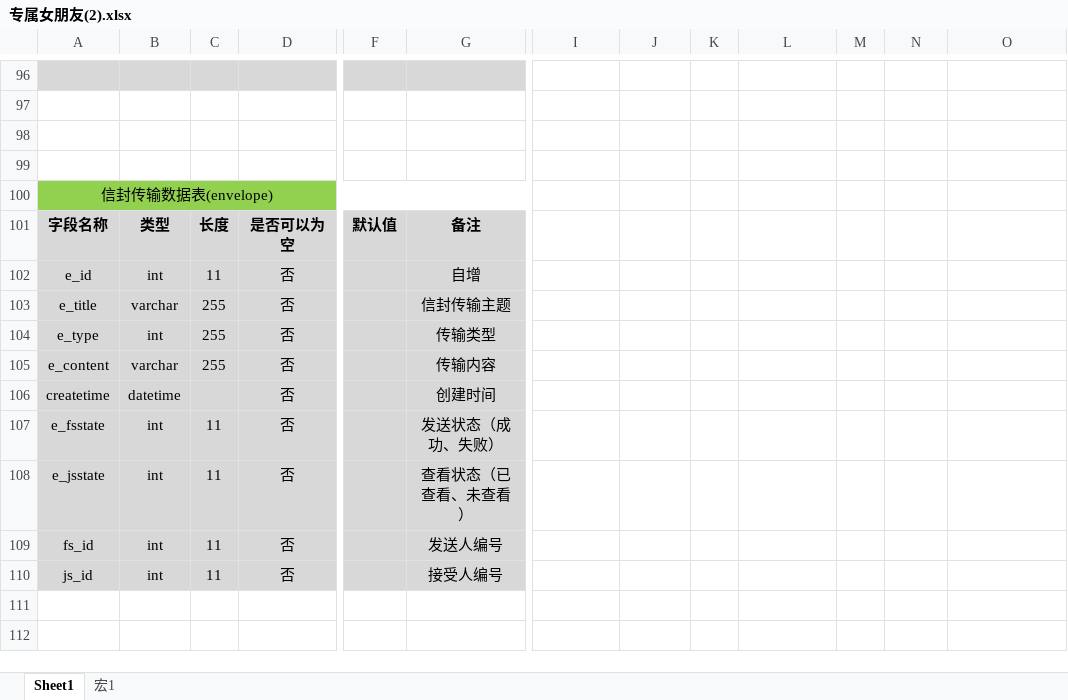
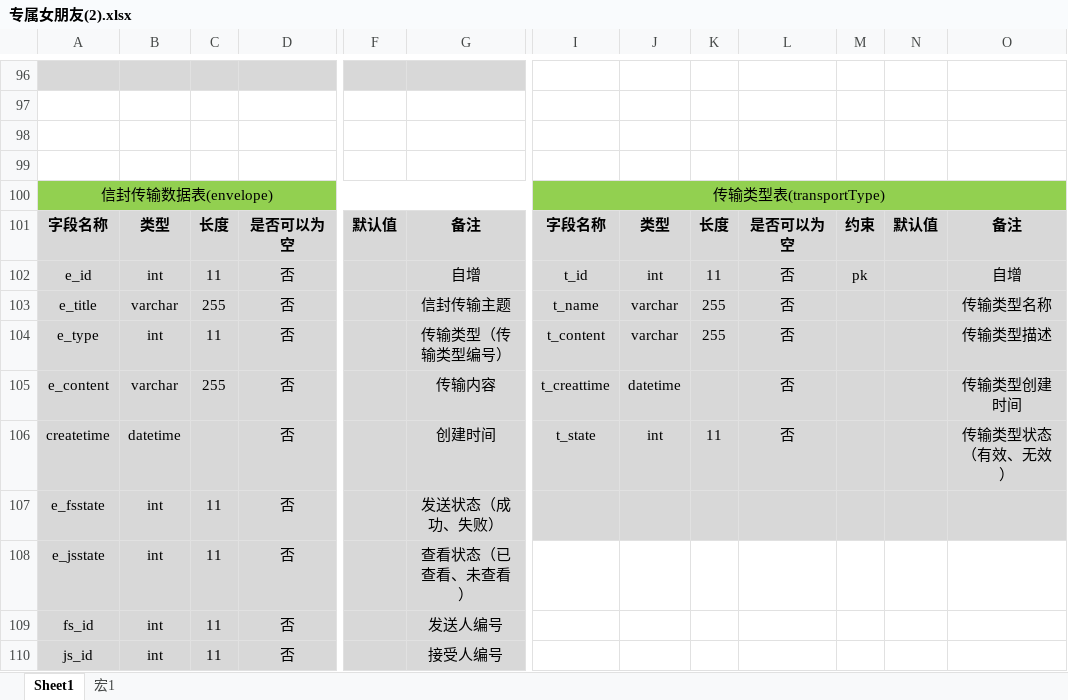
Before and after one commit to 484150040/exclusiveGirlfriend, an Excel workbook: src/main/java/com/cn/file/专属女朋友(2).xlsx, sheet Sheet1, drawn as a sheet; only a part is shown, gaps mark what is left out; values as stored, in another font and other column widths than the file's, no borders; the diff names each change by its address in the sheet, - before the commit and + after, or states it on an @@ line.

Commit message:
信封传输，传输类型

```diff
--- a/src/main/java/com/cn/file/专属女朋友(2).xlsx (sheet Sheet1)
+++ b/src/main/java/com/cn/file/专属女朋友(2).xlsx (sheet Sheet1)
-I100: (empty)
+I100: 传输类型表(transportType)
-I100:O100 fill: none
+I100:O100 fill: #92D050
+I100:O100 merged
-I101: (empty)
+I101: 字段名称
-I101:O107 fill: none
+I101:O107 fill: #D8D8D8
-J101: (empty)
+J101: 类型
-K101: (empty)
+K101: 长度
-L101: (empty)
+L101: 是否可以为空
-M101: (empty)
+M101: 约束
-N101: (empty)
+N101: 默认值
-O101: (empty)
+O101: 备注
-I102: (empty)
+I102: t_id
-J102: (empty)
+J102: int
-K102: (empty)
+K102: 11
-L102:L106: (empty)
+L102:L106: 否
-M102: (empty)
+M102: pk
-O102: (empty)
+O102: 自增
-I103: (empty)
+I103: t_name
-J103:J104: (empty)
+J103:J104: varchar
-K103:K104: (empty)
+K103:K104: 255
-O103: (empty)
+O103: 传输类型名称
-C104: 255
+C104: 11
-G104: 传输类型
+G104: 传输类型（传输类型编号）
-I104: (empty)
+I104: t_content
-O104: (empty)
+O104: 传输类型描述
-I105: (empty)
+I105: t_creattime
-J105: (empty)
+J105: datetime
-O105: (empty)
+O105: 传输类型创建时间
-I106: (empty)
+I106: t_state
-J106: (empty)
+J106: int
-K106: (empty)
+K106: 11
-O106: (empty)
+O106: 传输类型状态（有效、无效）
```
Also changed, not shown: 9 other files.
